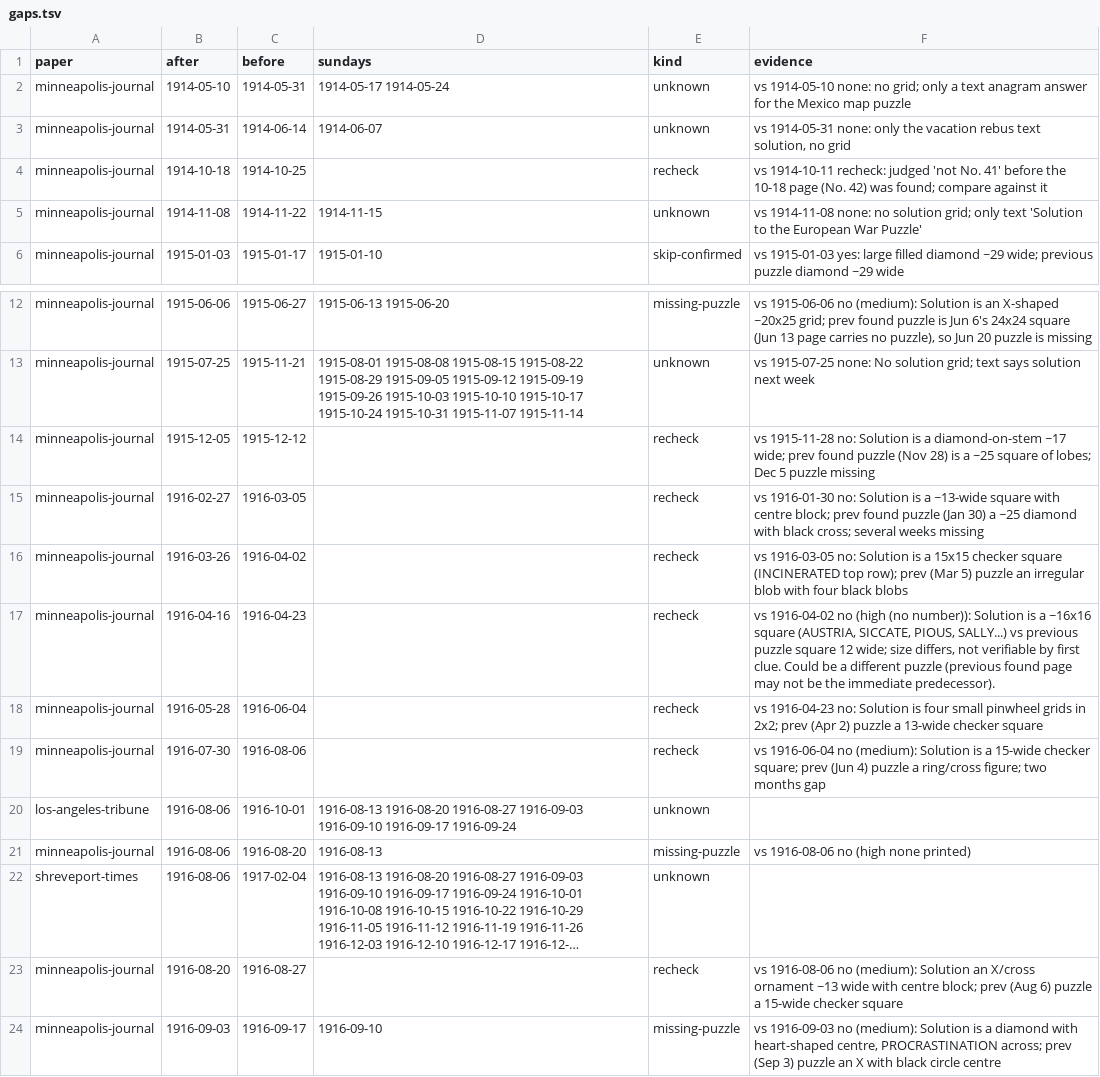
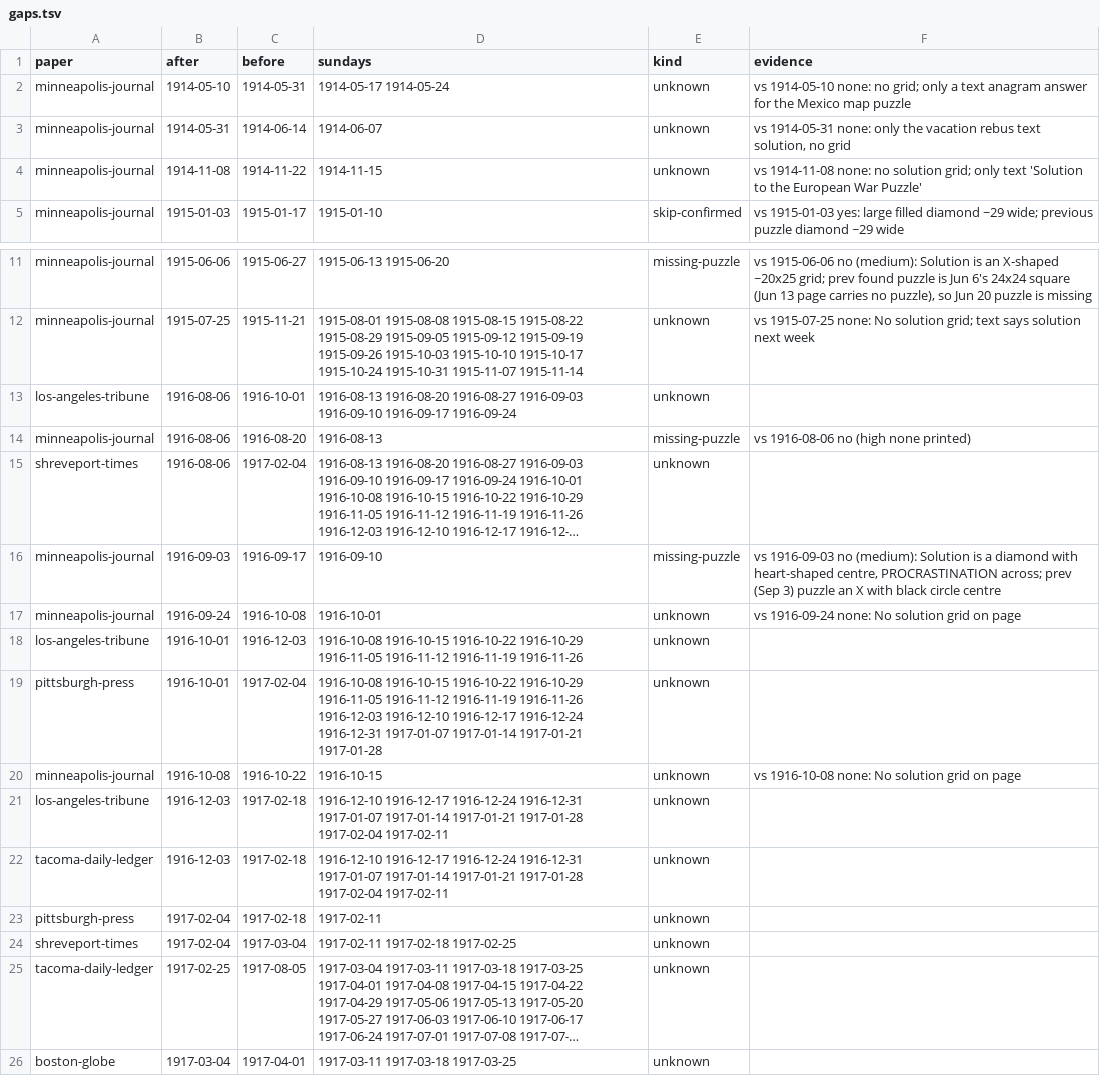
Before and after one commit to EveryPuzzleProject/newyorkworld, a TSV file: gaps.tsv, drawn as a sheet; only a part is shown, gaps mark what is left out; the shorter side is filled out with more unchanged rows; long unchanged cells end in …; the diff names each change by its address in the sheet, - before the commit and + after, or states it on an @@ line.

```diff
--- a/gaps.tsv
+++ b/gaps.tsv
-row 4: minneapolis-journal | 1914-10-18 | 1914-10-25 |  | recheck | vs 1914-10-11 recheck: judged 'not No. 41' before the 10-18 page (No. 42) was found; compare against it
-row 14: minneapolis-journal | 1915-12-05 | 1915-12-12 |  | recheck | vs 1915-11-28 no: Solution is a diamond-on-stem ~17 wide; prev found puzzle (Nov 28) is a ~25 square of lobes; Dec 5 puzzle missing
-row 15: minneapolis-journal | 1916-02-27 | 1916-03-05 |  | recheck | vs 1916-01-30 no: Solution is a ~13-wide square with centre block; prev found puzzle (Jan 30) a ~25 diamond with black cross; several weeks missing
-row 16: minneapolis-journal | 1916-03-26 | 1916-04-02 |  | recheck | vs 1916-03-05 no: Solution is a 15x15 checker square (INCINERATED top row); prev (Mar 5) puzzle an irregular blob with four black blobs
-row 17: minneapolis-journal | 1916-04-16 | 1916-04-23 |  | recheck | vs 1916-04-02 no (high (no number)): Solution is a ~16x16 square (AUSTRIA, SICCATE, PIOUS, SALLY...) vs previous puzzle square 12 wide; size differs, not verifiable by first clue. Could be a different puzzle (previous found page may not be the immediate predecessor).
-row 18: minneapolis-journal | 1916-05-28 | 1916-06-04 |  | recheck | vs 1916-04-23 no: Solution is four small pinwheel grids in 2x2; prev (Apr 2) puzzle a 13-wide checker square
-row 19: minneapolis-journal | 1916-07-30 | 1916-08-06 |  | recheck | vs 1916-06-04 no (medium): Solution is a 15-wide checker square; prev (Jun 4) puzzle a ring/cross figure; two months gap
-row 23: minneapolis-journal | 1916-08-20 | 1916-08-27 |  | recheck | vs 1916-08-06 no (medium): Solution an X/cross ornament ~13 wide with centre block; prev (Aug 6) puzzle a 15-wide checker square
```
Also changed, not shown: printings.tsv.
